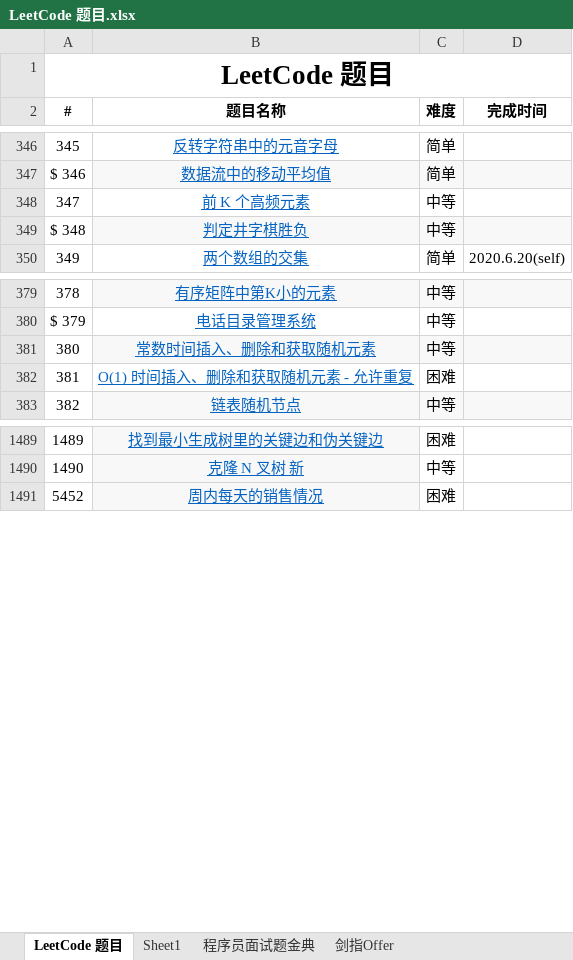
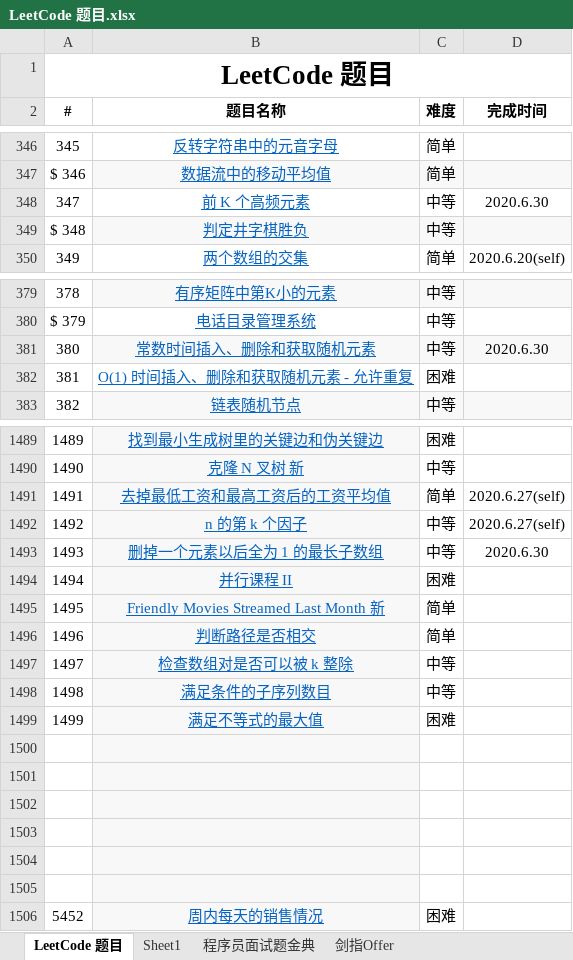
Before and after one commit to unwindfly/LeetCode, an Excel workbook: LeetCode 题目.xlsx, sheet LeetCode 题目, drawn as a sheet; only a part is shown, gaps mark what is left out; values as stored, in another font and other column widths than the file's, no borders; the diff names each change by its address in the sheet, - before the commit and + after, or states it on an @@ line.

```diff
--- a/LeetCode 题目.xlsx (sheet LeetCode 题目)
+++ b/LeetCode 题目.xlsx (sheet LeetCode 题目)
-D348 (完成时间): (empty)
+D348 (完成时间): 2020.6.30
-D381 (完成时间): (empty)
+D381 (完成时间): 2020.6.30
+row 1491: 1491 | 去掉最低工资和最高工资后的工资平均值 | 简单 | 2020.6.27(self)
+row 1492: 1492 | n 的第 k 个因子 | 中等 | 2020.6.27(self)
+row 1493: 1493 | 删掉一个元素以后全为 1 的最长子数组 | 中等 | 2020.6.30
+row 1494: 1494 | 并行课程 II | 困难
+row 1495: 1495 | Friendly Movies Streamed Last Month 新 | 简单
+row 1496: 1496 | 判断路径是否相交 | 简单
+row 1497: 1497 | 检查数组对是否可以被 k 整除 | 中等
+row 1498: 1498 | 满足条件的子序列数目 | 中等
+row 1499: 1499 | 满足不等式的最大值 | 困难
+row 1500: (empty)
+row 1501: (empty)
+row 1502: (empty)
+row 1503: (empty)
+row 1504: (empty)
+row 1505: (empty)
```
Also changed, not shown: 5 other files.
